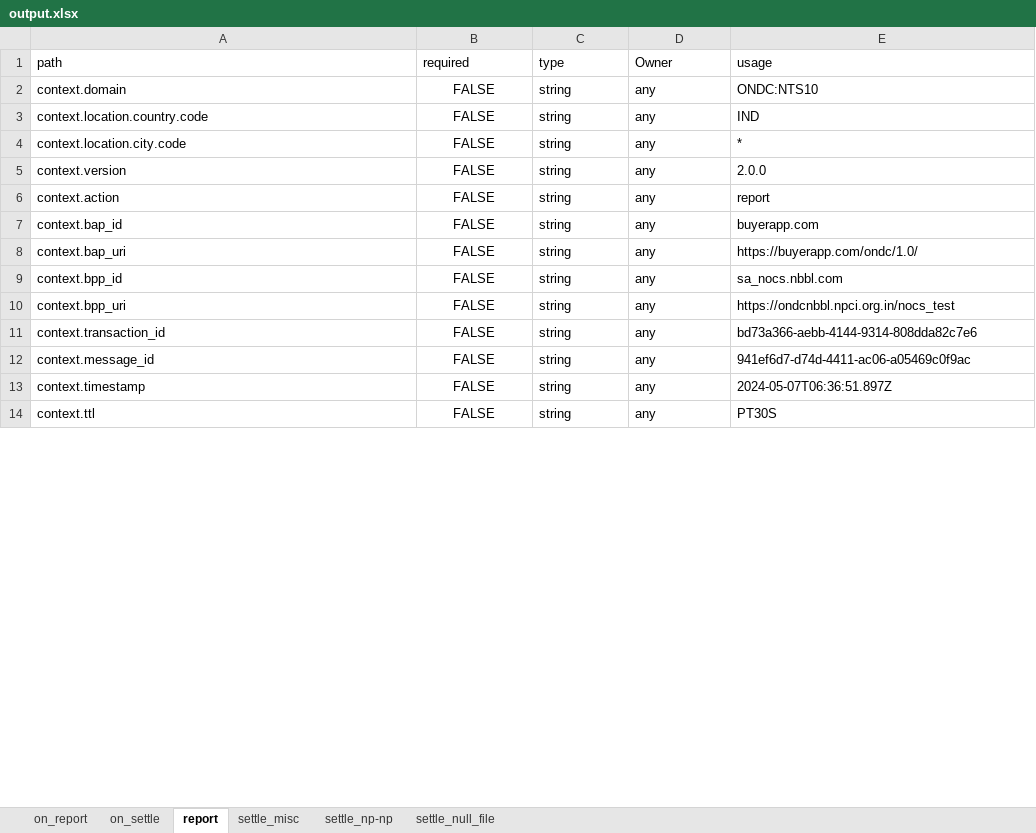
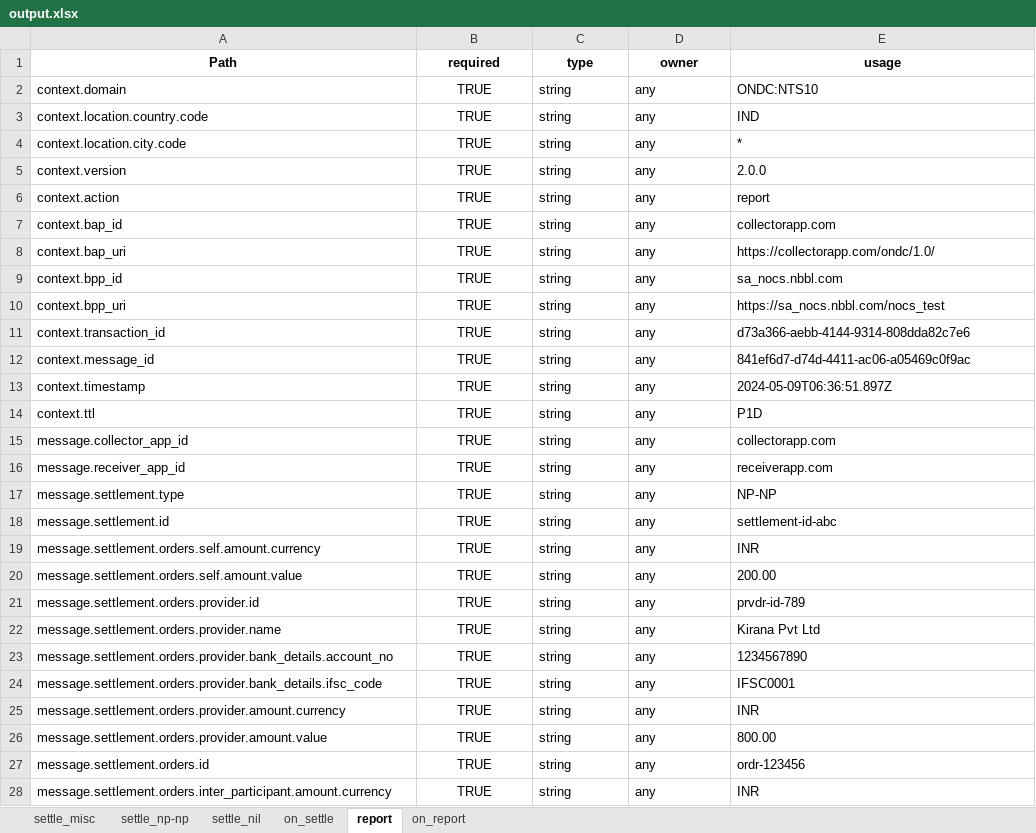
Before and after one commit to sandeepshahi/ONDC-NTS-Specifications, an Excel workbook: output.xlsx, sheet report, drawn as a sheet; only a part is shown; values as stored, in another font and other column widths than the file's, no borders; the diff covers the shown part only; the diff names each change by its address in the sheet, - before the commit and + after, or states it on an @@ line.

```diff
--- a/output.xlsx (sheet report)
+++ b/output.xlsx (sheet report)
-sheet tab: settle_null_file
+sheet tab: settle_nil
@@ sheet tab order changed: settle_misc | settle_np-np | settle_nil | on_settle | report | on_report @@
-A1: path
+A1: Path
@@ A1:E1 bold: off → on, alignment: left → center @@
-D1: Owner
+D1: owner
-B2:B14 (required): FALSE
+B2:B14 (required): TRUE
-E7 (usage): buyerapp.com
+E7 (usage): collectorapp.com
-E8 (usage): https://buyerapp.com/ondc/1.0/
+E8 (usage): https://collectorapp.com/ondc/1.0/
-E10 (usage): https://ondcnbbl.npci.org.in/nocs_test
+E10 (usage): https://sa_nocs.nbbl.com/nocs_test
-E11 (usage): bd73a366-aebb-4144-9314-808dda82c7e6
+E11 (usage): d73a366-aebb-4144-9314-808dda82c7e6
-E12 (usage): 941ef6d7-d74d-4411-ac06-a05469c0f9ac
+E12 (usage): 841ef6d7-d74d-4411-ac06-a05469c0f9ac
-E13 (usage): 2024-05-07T06:36:51.897Z
+E13 (usage): 2024-05-09T06:36:51.897Z
-E14 (usage): PT30S
+E14 (usage): P1D
+row 15: message.collector_app_id | TRUE | string | any | collectorapp.com
+row 16: message.receiver_app_id | TRUE | string | any | receiverapp.com
+row 17: message.settlement.type | TRUE | string | any | NP-NP
+row 18: message.settlement.id | TRUE | string | any | settlement-id-abc
+row 19: message.settlement.orders.self.amount.currency | TRUE | string | any | INR
+row 20: message.settlement.orders.self.amount.value | TRUE | string | any | 200.00
+row 21: message.settlement.orders.provider.id | TRUE | string | any | prvdr-id-789
+row 22: message.settlement.orders.provider.name | TRUE | string | any | Kirana Pvt Ltd
+row 23: message.settlement.orders.provider.bank_details.account_no | TRUE | string | any | 1234567890
+row 24: message.settlement.orders.provider.bank_details.ifsc_code | TRUE | string | any | IFSC0001
+row 25: message.settlement.orders.provider.amount.currency | TRUE | string | any | INR
+row 26: message.settlement.orders.provider.amount.value | TRUE | string | any | 800.00
+row 27: message.settlement.orders.id | TRUE | string | any | ordr-123456
+row 28: message.settlement.orders.inter_participant.amount.currency | TRUE | string | any | INR
```
Also changed, not shown: 15 added rows and 4 edited cells elsewhere in this sheet, sheet on_report, sheet on_settle, sheet settle_np-np, sheet settle_misc, 7 other files.
